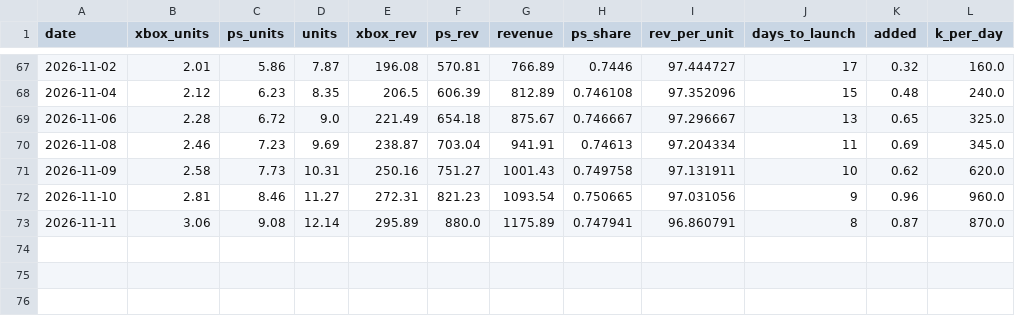
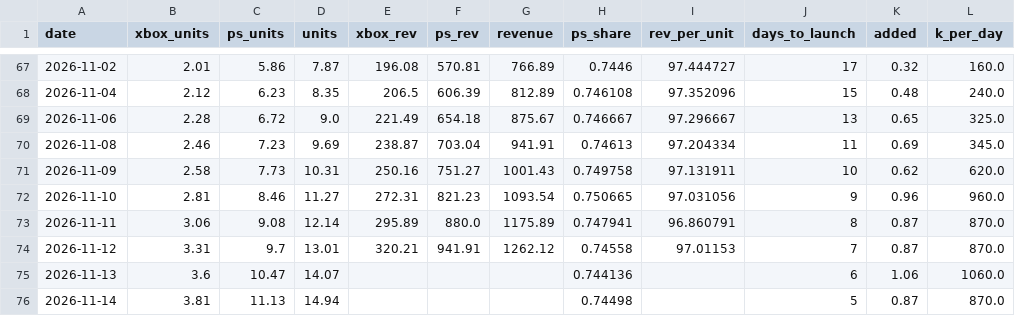
Before and after one commit to Kevin19980730/gta-hype-monitor, a CSV file: data/sensortower.csv, drawn as a sheet; only a part is shown, gaps mark what is left out.

```diff
--- a/data/sensortower.csv
+++ b/data/sensortower.csv
@@ -73 +73,4 @@ date,xbox_units,ps_units,units,xbox_rev,ps_rev,revenue,ps_share,rev_per_unit,day
 2026-11-11,3.06,9.08,12.14,295.89,880.0,1175.89,0.747941,96.860791,8,0.87,870.0
+2026-11-12,3.31,9.7,13.01,320.21,941.91,1262.12,0.74558,97.01153,7,0.87,870.0
+2026-11-13,3.6,10.47,14.07,,,,0.744136,,6,1.06,1060.0
+2026-11-14,3.81,11.13,14.94,,,,0.74498,,5,0.87,870.0
```
Also changed, not shown: data/weekly_stitched.csv, 2 other files.
